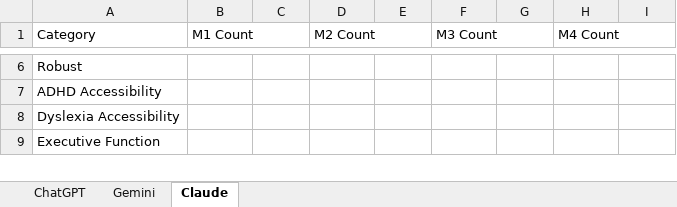
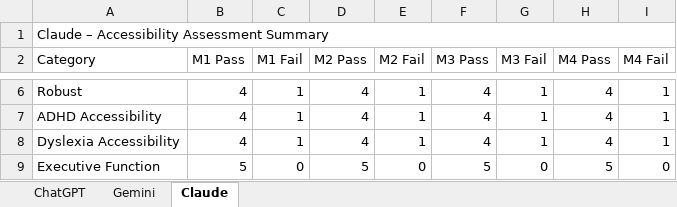
Before and after one commit to mainakageni123/COSC5926-AI-Chat-Accessibility-Assessment, an Excel workbook: Assessment_Summary_Completed.xlsx, sheet Claude, drawn as a sheet; only a part is shown, gaps mark what is left out; values as stored, in another font and other column widths than the file's, no cell formats; removed rows and columns are numbered as before the commit, all else as after; the diff covers the shown part only; the diff names each change by its address in the sheet, - before the commit and + after, or states it on an @@ line.

Commit message:
Fix Assessment_Summary: 3 separate per-app sheets with correct per-member per-category counts (ChatGPT Perceivable M1=15P/2F, not pooled)

```diff
--- a/Assessment_Summary_Completed.xlsx (sheet Claude)
+++ b/Assessment_Summary_Completed.xlsx (sheet Claude)
+row 1: Claude – Accessibility Assessment Summary
-A1:A2 merged
-B2: M1 Count
+B2: M1 Pass
-B1:C1 merged
-C2: (empty)
+C2: M1 Fail
-D2: M2 Count
+D2: M2 Pass
-D1:E1 merged
-E2: (empty)
+E2: M2 Fail
-F2: M3 Count
+F2: M3 Pass
-F1:G1 merged
-G2: (empty)
+G2: M3 Fail
-H2: M4 Count
+H2: M4 Pass
-H1:I1 merged
-I2: (empty)
+I2: M4 Fail
-B6:B8 (M1 Pass): (empty)
+B6:B8 (M1 Pass): 4
-C6:C8 (M1 Fail): (empty)
+C6:C8 (M1 Fail): 1
-D6:D8 (M2 Pass): (empty)
+D6:D8 (M2 Pass): 4
-E6:E8 (M2 Fail): (empty)
+E6:E8 (M2 Fail): 1
-F6:F8 (M3 Pass): (empty)
+F6:F8 (M3 Pass): 4
-G6:G8 (M3 Fail): (empty)
+G6:G8 (M3 Fail): 1
-H6:H8 (M4 Pass): (empty)
+H6:H8 (M4 Pass): 4
-I6:I8 (M4 Fail): (empty)
+I6:I8 (M4 Fail): 1
-B9 (M1 Pass): (empty)
+B9 (M1 Pass): 5
-C9 (M1 Fail): (empty)
+C9 (M1 Fail): 0
-D9 (M2 Pass): (empty)
+D9 (M2 Pass): 5
-E9 (M2 Fail): (empty)
+E9 (M2 Fail): 0
-F9 (M3 Pass): (empty)
+F9 (M3 Pass): 5
-G9 (M3 Fail): (empty)
+G9 (M3 Fail): 0
-H9 (M4 Pass): (empty)
+H9 (M4 Pass): 5
-I9 (M4 Fail): (empty)
+I9 (M4 Fail): 0
```
Also changed, not shown: 1 added row, 1 removed row and 48 edited cells elsewhere in this sheet, sheet Gemini, sheet ChatGPT, cell formats, 2 other files.
